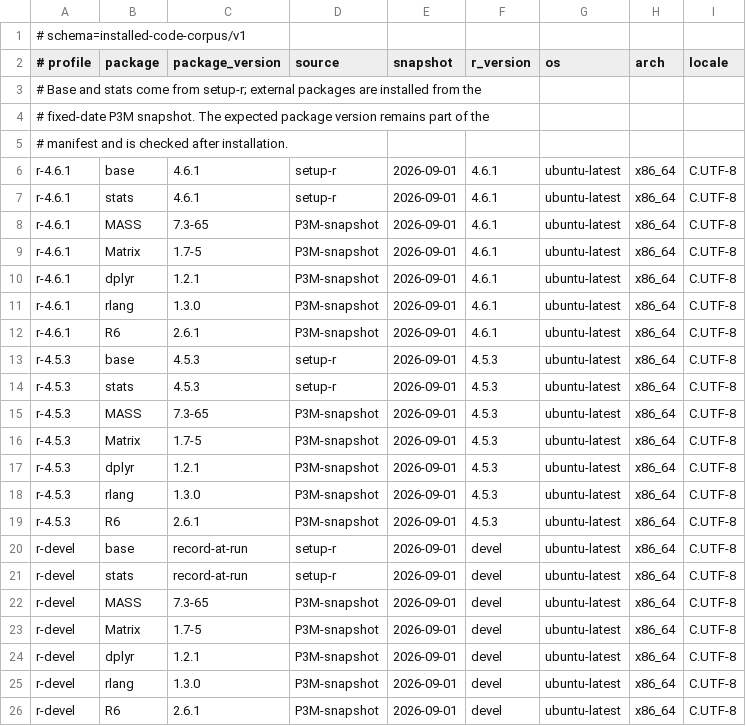
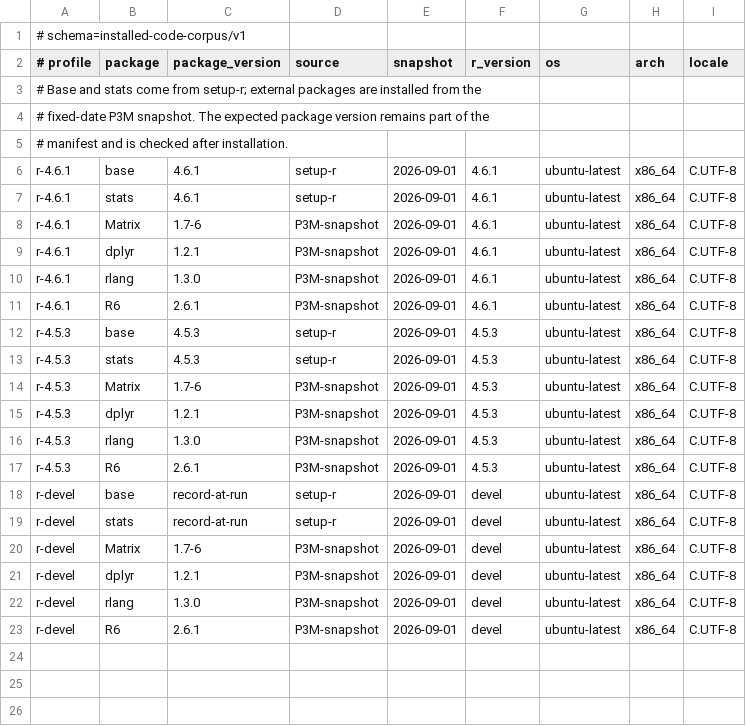
Before and after one commit to eitsupi/r-documentation-rs, a TSV file: .github/scripts/installed-code-corpus-manifest.tsv, drawn as a sheet.

Commit message:
test(rd-rds): remove MASS from installed corpus

```diff
--- a/.github/scripts/installed-code-corpus-manifest.tsv
+++ b/.github/scripts/installed-code-corpus-manifest.tsv
@@ -7,4 +7,3 @@ r-4.6.1	base	4.6.1	setup-r	2026-09-01	4.6.1	ubuntu-latest	x86_64	C.UTF-8
 r-4.6.1	stats	4.6.1	setup-r	2026-09-01	4.6.1	ubuntu-latest	x86_64	C.UTF-8
-r-4.6.1	MASS	7.3-65	P3M-snapshot	2026-09-01	4.6.1	ubuntu-latest	x86_64	C.UTF-8
-r-4.6.1	Matrix	1.7-5	P3M-snapshot	2026-09-01	4.6.1	ubuntu-latest	x86_64	C.UTF-8
+r-4.6.1	Matrix	1.7-6	P3M-snapshot	2026-09-01	4.6.1	ubuntu-latest	x86_64	C.UTF-8
 r-4.6.1	dplyr	1.2.1	P3M-snapshot	2026-09-01	4.6.1	ubuntu-latest	x86_64	C.UTF-8
@@ -14,4 +13,3 @@ r-4.5.3	base	4.5.3	setup-r	2026-09-01	4.5.3	ubuntu-latest	x86_64	C.UTF-8
 r-4.5.3	stats	4.5.3	setup-r	2026-09-01	4.5.3	ubuntu-latest	x86_64	C.UTF-8
-r-4.5.3	MASS	7.3-65	P3M-snapshot	2026-09-01	4.5.3	ubuntu-latest	x86_64	C.UTF-8
-r-4.5.3	Matrix	1.7-5	P3M-snapshot	2026-09-01	4.5.3	ubuntu-latest	x86_64	C.UTF-8
+r-4.5.3	Matrix	1.7-6	P3M-snapshot	2026-09-01	4.5.3	ubuntu-latest	x86_64	C.UTF-8
 r-4.5.3	dplyr	1.2.1	P3M-snapshot	2026-09-01	4.5.3	ubuntu-latest	x86_64	C.UTF-8
@@ -21,4 +19,3 @@ r-devel	base	record-at-run	setup-r	2026-09-01	devel	ubuntu-latest	x86_64	C.UTF-8
 r-devel	stats	record-at-run	setup-r	2026-09-01	devel	ubuntu-latest	x86_64	C.UTF-8
-r-devel	MASS	7.3-65	P3M-snapshot	2026-09-01	devel	ubuntu-latest	x86_64	C.UTF-8
-r-devel	Matrix	1.7-5	P3M-snapshot	2026-09-01	devel	ubuntu-latest	x86_64	C.UTF-8
+r-devel	Matrix	1.7-6	P3M-snapshot	2026-09-01	devel	ubuntu-latest	x86_64	C.UTF-8
 r-devel	dplyr	1.2.1	P3M-snapshot	2026-09-01	devel	ubuntu-latest	x86_64	C.UTF-8
```
Also changed, not shown: 3 other files.
